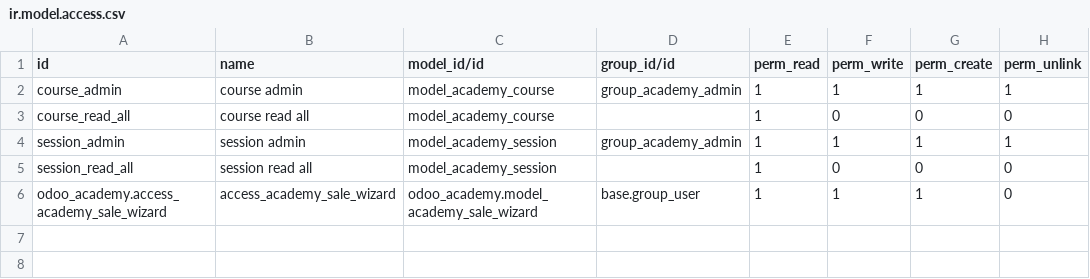
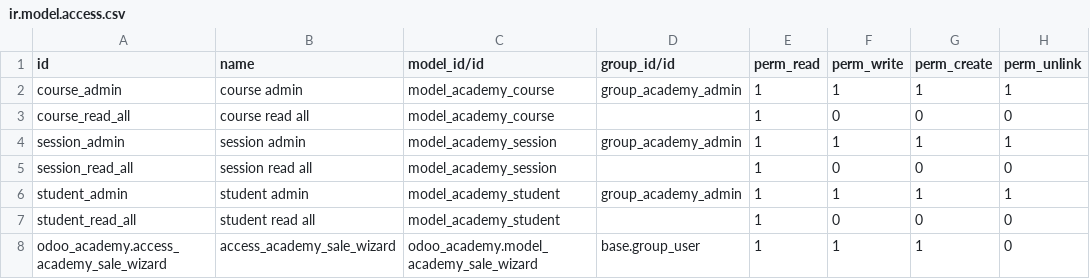
Before and after one commit to fsrs-odoo/odoo-technical-training, a CSV file: odoo_academy/security/ir.model.access.csv, drawn as a sheet; the diff names each change by its address in the sheet, - before the commit and + after, or states it on an @@ line.

```diff
--- a/odoo_academy/security/ir.model.access.csv
+++ b/odoo_academy/security/ir.model.access.csv
+row 6: student_admin | student admin | model_academy_student | group_academy_admin | 1 | 1 | 1 | 1
+row 7: student_read_all | student read all | model_academy_student |  | 1 | 0 | 0 | 0
```
Also changed, not shown: 7 other files.
